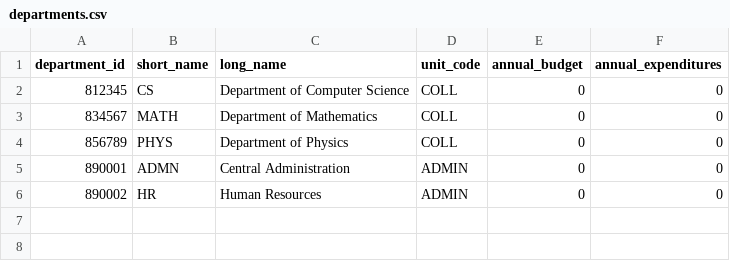
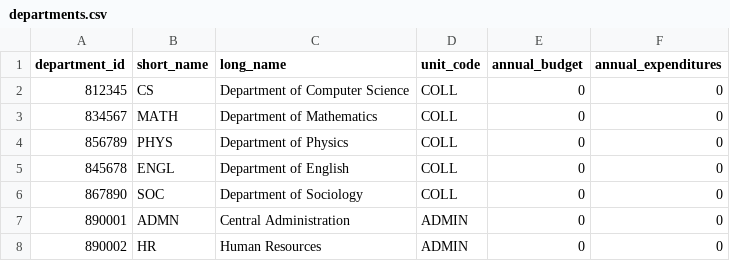
Before and after one commit to willgreenland/unisim, a CSV file: data/koona_university/input/departments.csv, drawn as a sheet; the diff names each change by its address in the sheet, - before the commit and + after, or states it on an @@ line.

```diff
--- a/data/koona_university/input/departments.csv
+++ b/data/koona_university/input/departments.csv
+row 5: 845678 | ENGL | Department of English | COLL | 0 | 0
+row 6: 867890 | SOC | Department of Sociology | COLL | 0 | 0
```
Also changed, not shown: data/koona_university/input/courses.csv, data/koona_university/input/journals.csv, 3 other files.
